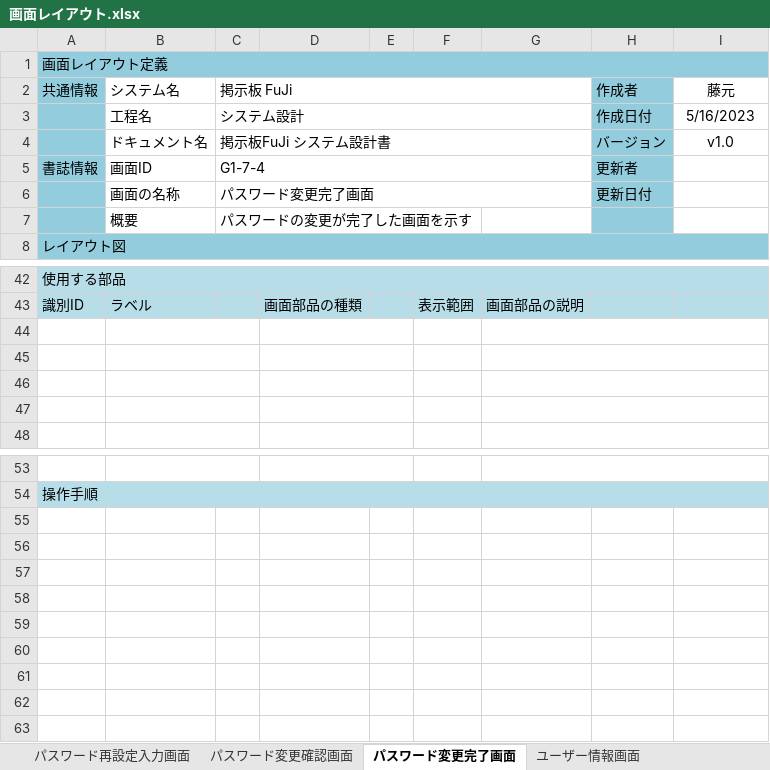
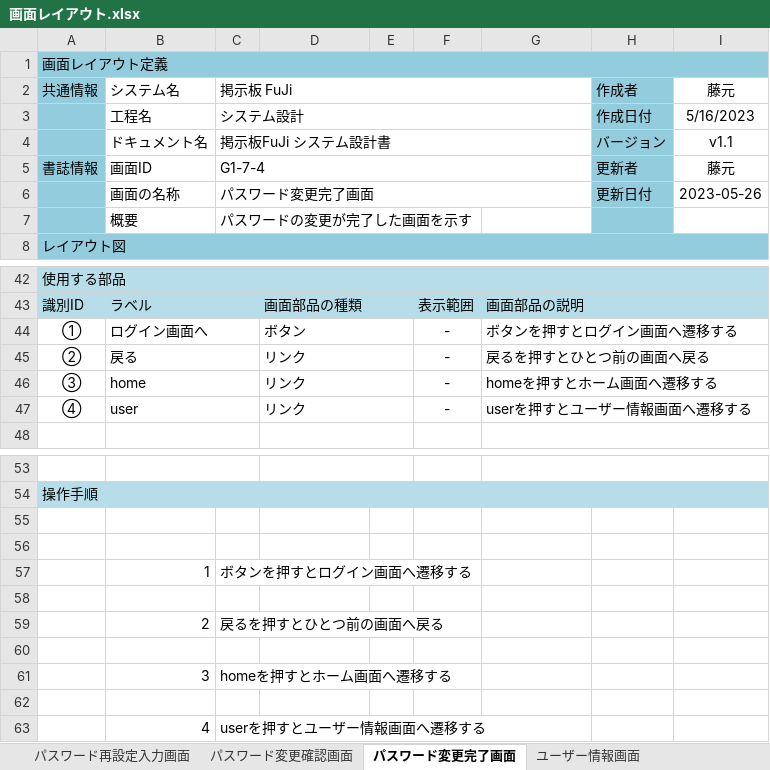
Before and after one commit to fujimondesu/2023Dev3Early, an Excel workbook: 02_画面設計書・モックアップ/画面レイアウト.xlsx, sheet パスワード変更完了画面, drawn as a sheet; only a part is shown, gaps mark what is left out; values as stored, in another font and other column widths than the file's, no borders; charts and pictures not drawn; the diff names each change by its address in the sheet, - before the commit and + after, or states it on an @@ line.

```diff
--- a/02_画面設計書・モックアップ/画面レイアウト.xlsx (sheet パスワード変更完了画面)
+++ b/02_画面設計書・モックアップ/画面レイアウト.xlsx (sheet パスワード変更完了画面)
-I4: v1.0
+I4: v1.1
-I5: (empty)
+I5: 藤元
-I6: (empty)
+I6: 2023-05-26
-row 44: (empty)
+row 44: ① | ログイン画面へ |  | ボタン |  | - | ボタンを押すとログイン画面へ遷移する
-row 45: (empty)
+row 45: ② | 戻る |  | リンク |  | - | 戻るを押すとひとつ前の画面へ戻る
-row 46: (empty)
+row 46: ③ | home |  | リンク |  | - | homeを押すとホーム画面へ遷移する
-row 47: (empty)
+row 47: ④ | user |  | リンク |  | - | userを押すとユーザー情報画面へ遷移する
+row 55: (empty)
+row 56: (empty)
+row 57:  | 1 | ボタンを押すとログイン画面へ遷移する
+row 58: (empty)
+row 59:  | 2 | 戻るを押すとひとつ前の画面へ戻る
+row 60: (empty)
+row 61:  | 3 | homeを押すとホーム画面へ遷移する
+row 62: (empty)
+row 63:  | 4 | userを押すとユーザー情報画面へ遷移する
```
Also changed, not shown: sheet ユーザー情報画面, sheet ユーザー情報変更確認画面, sheet ユーザー再設定完了画面, sheet ユーザー再設定入力画面, charts or pictures.
